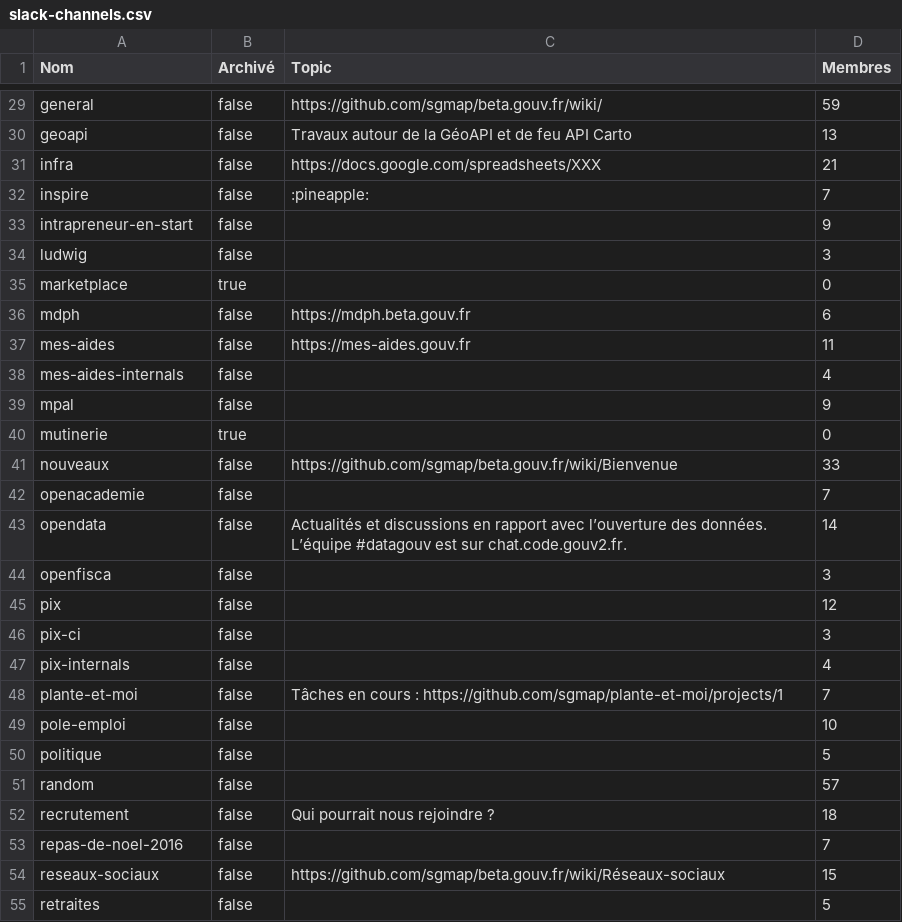
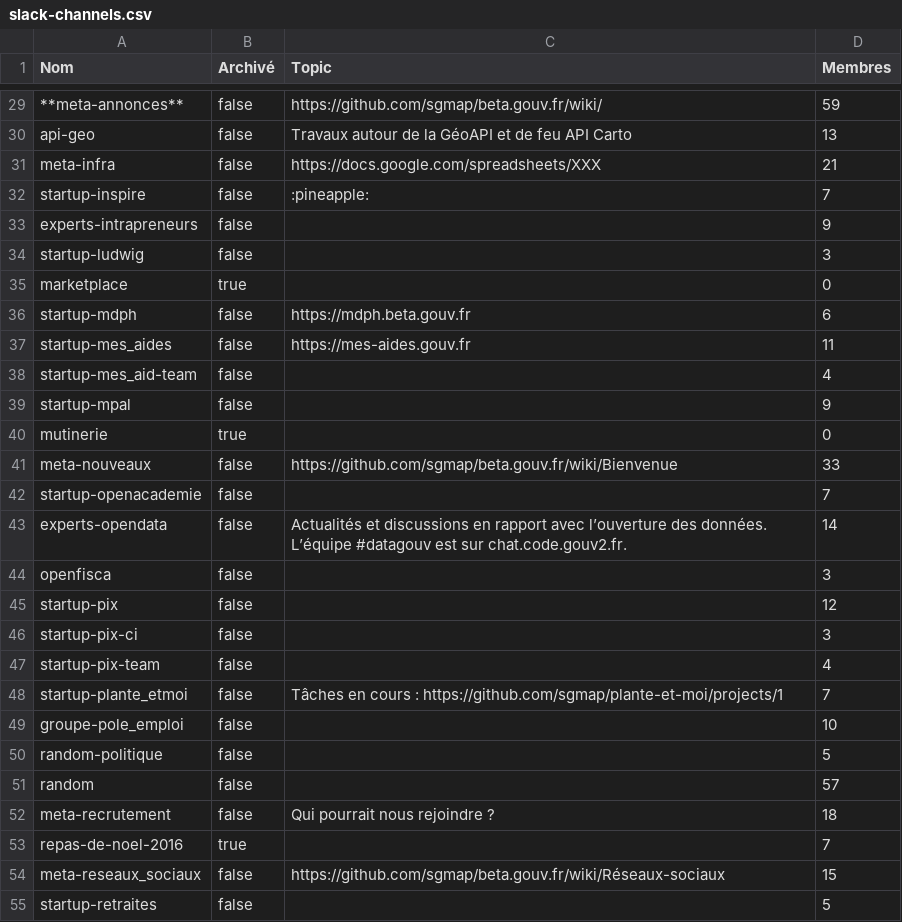
Before and after one commit to betagouv/beta.wip, a CSV file: slack-channels.csv, drawn as a sheet; only a part is shown, gaps mark what is left out; the diff covers the shown part only; the diff names each change by its address in the sheet, - before the commit and + after, or states it on an @@ line.

```diff
--- a/slack-channels.csv
+++ b/slack-channels.csv
-A29 (Nom): general
+A29 (Nom): **meta-annonces**
-A30 (Nom): geoapi
+A30 (Nom): api-geo
-A31 (Nom): infra
+A31 (Nom): meta-infra
-A32 (Nom): inspire
+A32 (Nom): startup-inspire
-A33 (Nom): intrapreneur-en-start
+A33 (Nom): experts-intrapreneurs
-A34 (Nom): ludwig
+A34 (Nom): startup-ludwig
-A36 (Nom): mdph
+A36 (Nom): startup-mdph
-A37 (Nom): mes-aides
+A37 (Nom): startup-mes_aides
-A38 (Nom): mes-aides-internals
+A38 (Nom): startup-mes_aid-team
-A39 (Nom): mpal
+A39 (Nom): startup-mpal
-A41 (Nom): nouveaux
+A41 (Nom): meta-nouveaux
-A42 (Nom): openacademie
+A42 (Nom): startup-openacademie
-A43 (Nom): opendata
+A43 (Nom): experts-opendata
-A45 (Nom): pix
+A45 (Nom): startup-pix
-A46 (Nom): pix-ci
+A46 (Nom): startup-pix-ci
-A47 (Nom): pix-internals
+A47 (Nom): startup-pix-team
-A48 (Nom): plante-et-moi
+A48 (Nom): startup-plante_etmoi
-A49 (Nom): pole-emploi
+A49 (Nom): groupe-pole_emploi
-A50 (Nom): politique
+A50 (Nom): random-politique
-A52 (Nom): recrutement
+A52 (Nom): meta-recrutement
-B53 (Archivé): false
+B53 (Archivé): true
-A54 (Nom): reseaux-sociaux
+A54 (Nom): meta-reseaux_sociaux
-A55 (Nom): retraites
+A55 (Nom): startup-retraites
```
Also changed, not shown: 3 added rows, 3 removed rows and 25 edited cells elsewhere in this file.
